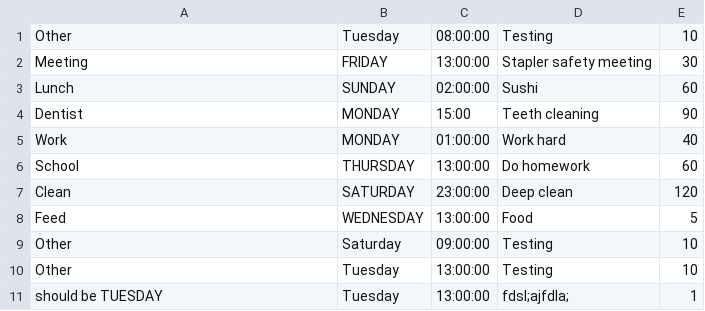
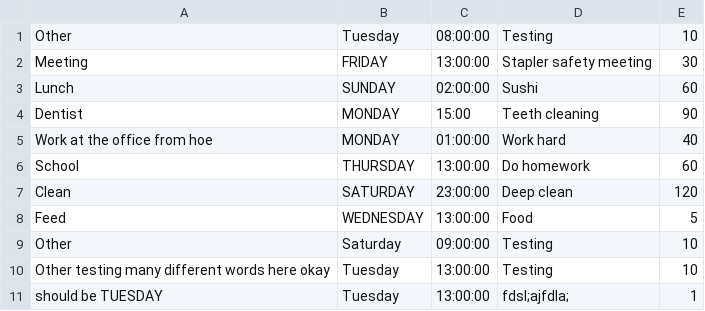
Before and after one commit to Ninnon/EventCalendar, a CSV file: workspace/Calendar/src/weeklyCalendar/week.csv, drawn as a sheet.

```diff
--- a/workspace/Calendar/src/weeklyCalendar/week.csv
+++ b/workspace/Calendar/src/weeklyCalendar/week.csv
@@ -4,3 +4,3 @@ Lunch,SUNDAY,02:00:00,Sushi,60
 Dentist,MONDAY,15:00,Teeth cleaning,90
-Work,MONDAY,01:00:00,Work hard,40
+Work at the office from hoe ,MONDAY,01:00:00,Work hard,40
 School,THURSDAY,13:00:00,Do homework,60
@@ -9,3 +9,3 @@ Feed,WEDNESDAY,13:00:00,Food,5
 Other,Saturday,09:00:00,Testing,10
-Other,Tuesday,13:00:00,Testing,10
+Other testing many different words here okay,Tuesday,13:00:00,Testing,10
 should be TUESDAY,Tuesday,13:00:00,fdsl;ajfdla;,1
```
Also changed, not shown: 5 other files.
